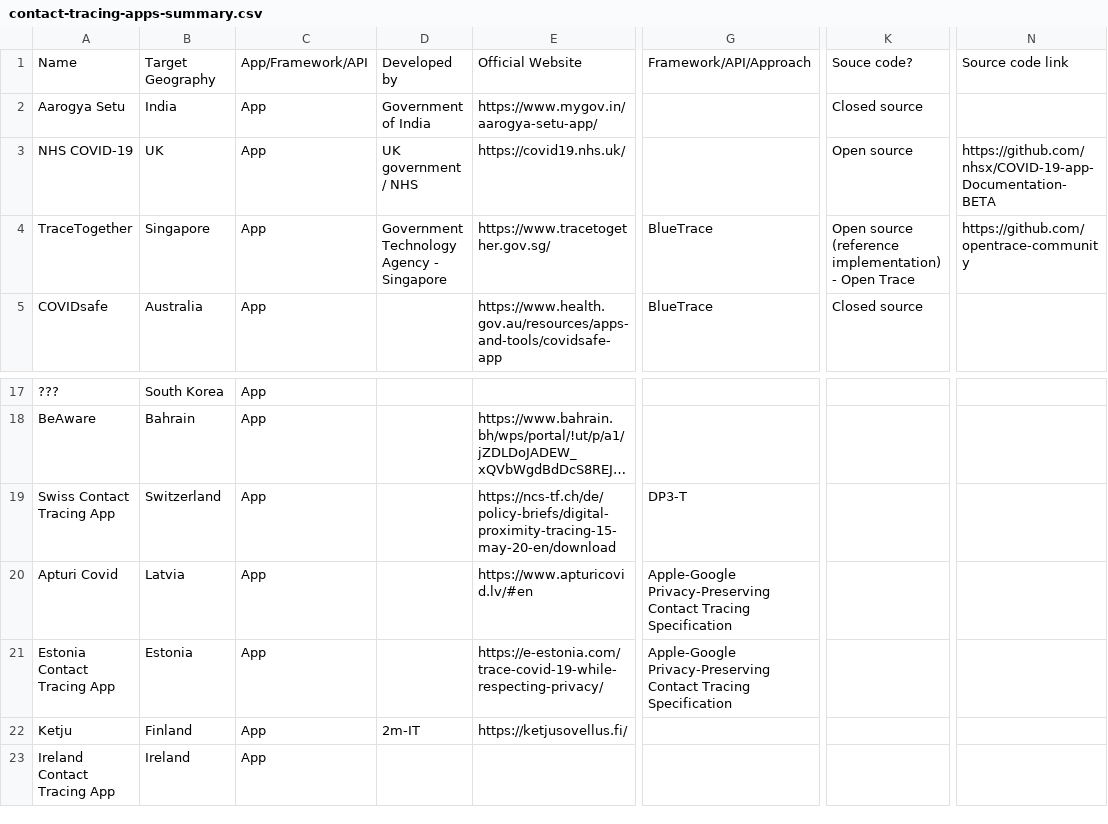
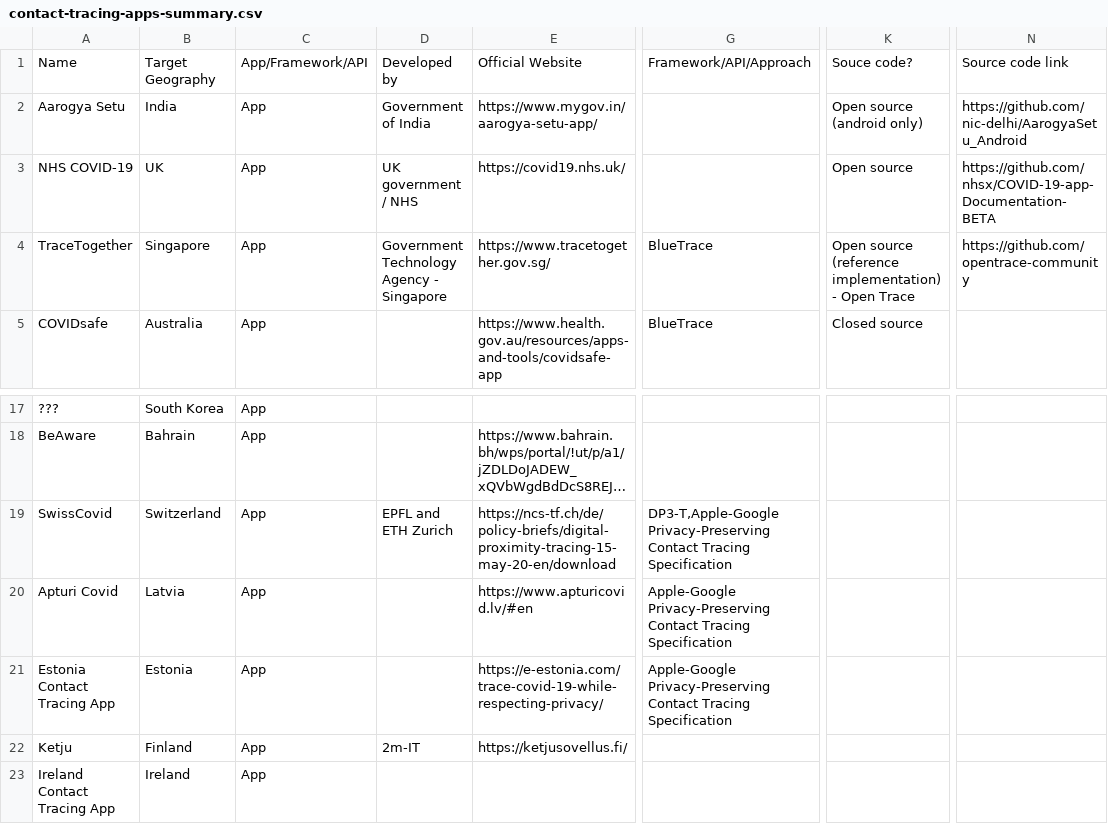
Before and after one commit to Cov19tech/cov19tech, a CSV file: data/contact-tracing-apps-summary.csv, drawn as a sheet; only a part is shown, gaps mark what is left out; long unchanged cells end in …; the diff names each change by its address in the sheet, - before the commit and + after, or states it on an @@ line.

Commit message:
updated SwissCovid and Arogrya Setu based on new information

```diff
--- a/data/contact-tracing-apps-summary.csv
+++ b/data/contact-tracing-apps-summary.csv
-K2: Closed source
+K2: Open source (android only)
-N2: (empty)
+N2: https://github.com/nic-delhi/AarogyaSetu_Android
-A19: Swiss Contact Tracing App
+A19: SwissCovid
-D19: (empty)
+D19: EPFL and ETH Zurich
-G19: DP3-T
+G19: DP3-T,Apple-Google Privacy-Preserving Contact Tracing Specification
```
